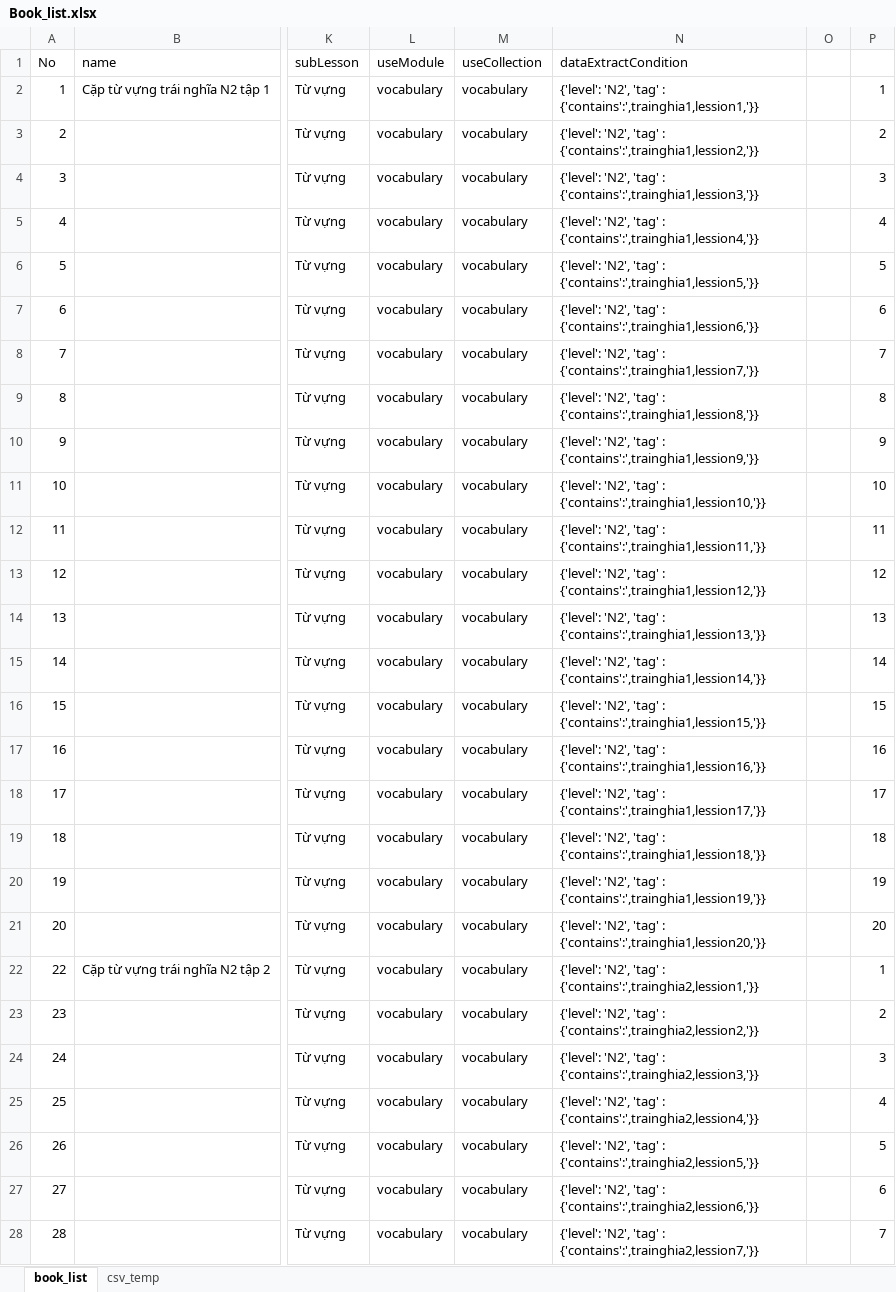
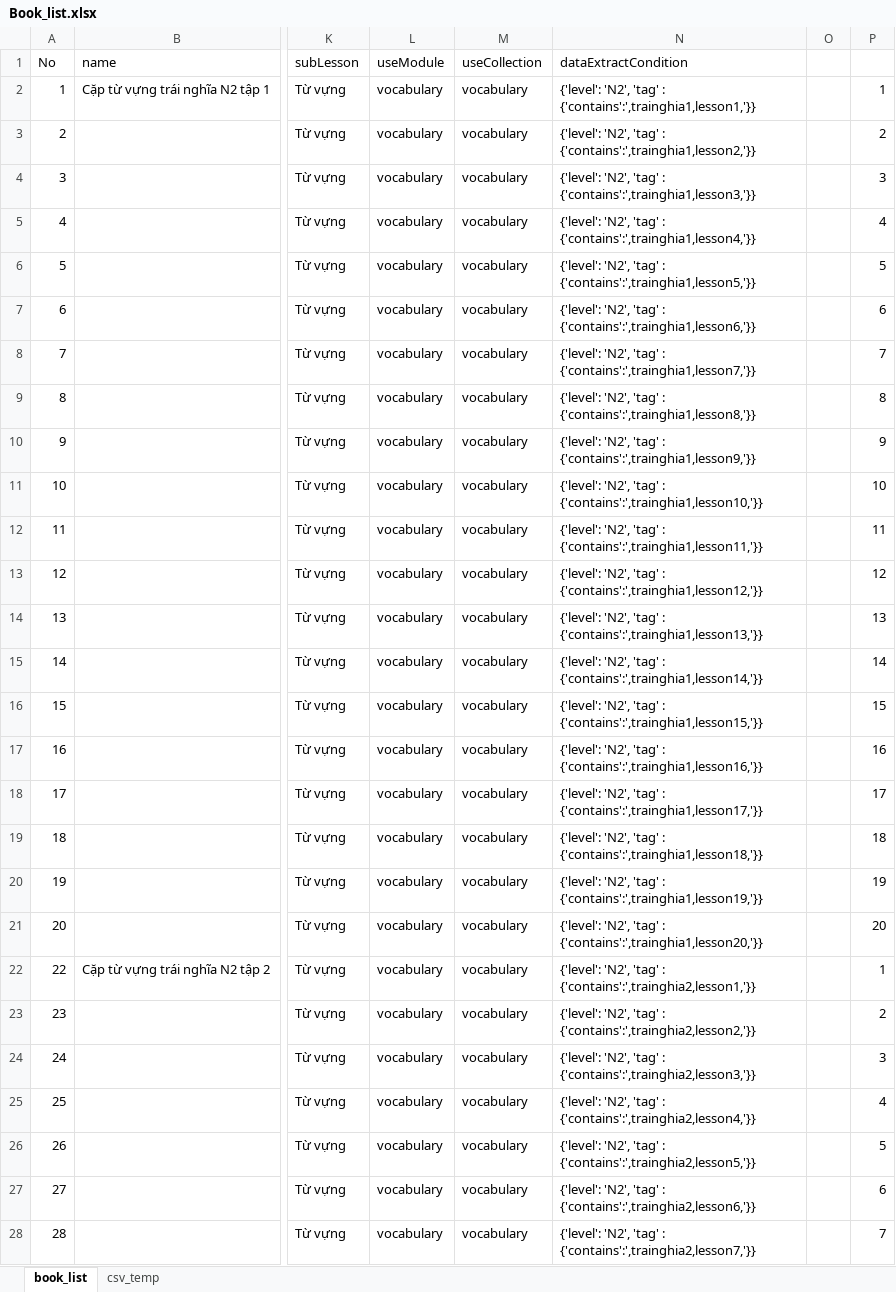
Before and after one commit to tugigroup/japtool, an Excel workbook: work/Book_list.xlsx, sheet book_list, drawn as a sheet; only a part is shown, gaps mark what is left out; values as stored, in another font and other column widths than the file's, no borders; the diff covers the shown part only; the diff names each change by its address in the sheet, - before the commit and + after, or states it on an @@ line.

```diff
--- a/work/Book_list.xlsx (sheet book_list)
+++ b/work/Book_list.xlsx (sheet book_list)
-N2 (dataExtractCondition): …'tag' : {'contains':',trainghia1,lession1,'}}
+N2 (dataExtractCondition): …'tag' : {'contains':',trainghia1,lesson1,'}}
-N3 (dataExtractCondition): …'tag' : {'contains':',trainghia1,lession2,'}}
+N3 (dataExtractCondition): …'tag' : {'contains':',trainghia1,lesson2,'}}
-N4 (dataExtractCondition): …'tag' : {'contains':',trainghia1,lession3,'}}
+N4 (dataExtractCondition): …'tag' : {'contains':',trainghia1,lesson3,'}}
-N5 (dataExtractCondition): …'tag' : {'contains':',trainghia1,lession4,'}}
+N5 (dataExtractCondition): …'tag' : {'contains':',trainghia1,lesson4,'}}
-N6 (dataExtractCondition): …'tag' : {'contains':',trainghia1,lession5,'}}
+N6 (dataExtractCondition): …'tag' : {'contains':',trainghia1,lesson5,'}}
-N7 (dataExtractCondition): …'tag' : {'contains':',trainghia1,lession6,'}}
+N7 (dataExtractCondition): …'tag' : {'contains':',trainghia1,lesson6,'}}
-N8 (dataExtractCondition): …'tag' : {'contains':',trainghia1,lession7,'}}
+N8 (dataExtractCondition): …'tag' : {'contains':',trainghia1,lesson7,'}}
-N9 (dataExtractCondition): …'tag' : {'contains':',trainghia1,lession8,'}}
+N9 (dataExtractCondition): …'tag' : {'contains':',trainghia1,lesson8,'}}
-N10 (dataExtractCondition): …'tag' : {'contains':',trainghia1,lession9,'}}
+N10 (dataExtractCondition): …'tag' : {'contains':',trainghia1,lesson9,'}}
-N11 (dataExtractCondition): …'tag' : {'contains':',trainghia1,lession10,'}}
+N11 (dataExtractCondition): …'tag' : {'contains':',trainghia1,lesson10,'}}
-N12 (dataExtractCondition): …'tag' : {'contains':',trainghia1,lession11,'}}
+N12 (dataExtractCondition): …'tag' : {'contains':',trainghia1,lesson11,'}}
-N13 (dataExtractCondition): …'tag' : {'contains':',trainghia1,lession12,'}}
+N13 (dataExtractCondition): …'tag' : {'contains':',trainghia1,lesson12,'}}
-N14 (dataExtractCondition): …'tag' : {'contains':',trainghia1,lession13,'}}
+N14 (dataExtractCondition): …'tag' : {'contains':',trainghia1,lesson13,'}}
-N15 (dataExtractCondition): …'tag' : {'contains':',trainghia1,lession14,'}}
+N15 (dataExtractCondition): …'tag' : {'contains':',trainghia1,lesson14,'}}
-N16 (dataExtractCondition): …'tag' : {'contains':',trainghia1,lession15,'}}
+N16 (dataExtractCondition): …'tag' : {'contains':',trainghia1,lesson15,'}}
-N17 (dataExtractCondition): …'tag' : {'contains':',trainghia1,lession16,'}}
+N17 (dataExtractCondition): …'tag' : {'contains':',trainghia1,lesson16,'}}
-N18 (dataExtractCondition): …'tag' : {'contains':',trainghia1,lession17,'}}
+N18 (dataExtractCondition): …'tag' : {'contains':',trainghia1,lesson17,'}}
-N19 (dataExtractCondition): …'tag' : {'contains':',trainghia1,lession18,'}}
+N19 (dataExtractCondition): …'tag' : {'contains':',trainghia1,lesson18,'}}
-N20 (dataExtractCondition): …'tag' : {'contains':',trainghia1,lession19,'}}
+N20 (dataExtractCondition): …'tag' : {'contains':',trainghia1,lesson19,'}}
-N21 (dataExtractCondition): …'tag' : {'contains':',trainghia1,lession20,'}}
+N21 (dataExtractCondition): …'tag' : {'contains':',trainghia1,lesson20,'}}
-N22 (dataExtractCondition): …'tag' : {'contains':',trainghia2,lession1,'}}
+N22 (dataExtractCondition): …'tag' : {'contains':',trainghia2,lesson1,'}}
-N23 (dataExtractCondition): …'tag' : {'contains':',trainghia2,lession2,'}}
+N23 (dataExtractCondition): …'tag' : {'contains':',trainghia2,lesson2,'}}
-N24 (dataExtractCondition): …'tag' : {'contains':',trainghia2,lession3,'}}
+N24 (dataExtractCondition): …'tag' : {'contains':',trainghia2,lesson3,'}}
-N25 (dataExtractCondition): …'tag' : {'contains':',trainghia2,lession4,'}}
+N25 (dataExtractCondition): …'tag' : {'contains':',trainghia2,lesson4,'}}
-N26 (dataExtractCondition): …'tag' : {'contains':',trainghia2,lession5,'}}
+N26 (dataExtractCondition): …'tag' : {'contains':',trainghia2,lesson5,'}}
-N27 (dataExtractCondition): …'tag' : {'contains':',trainghia2,lession6,'}}
+N27 (dataExtractCondition): …'tag' : {'contains':',trainghia2,lesson6,'}}
-N28 (dataExtractCondition): …'tag' : {'contains':',trainghia2,lession7,'}}
+N28 (dataExtractCondition): …'tag' : {'contains':',trainghia2,lesson7,'}}
```
Also changed, not shown: 54 edited cells elsewhere in this sheet, sheet csv_temp, 3 other files.
